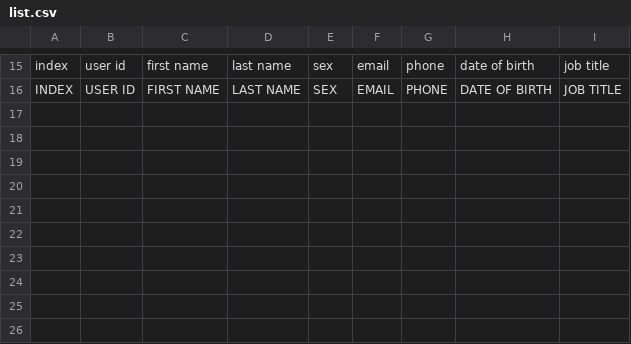
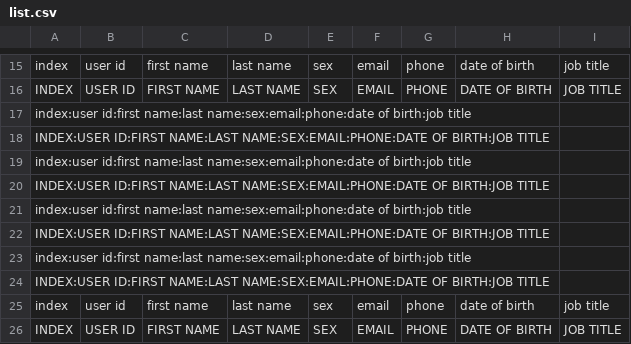
Before and after one commit to dev126712/shell-script, a CSV file: bash-notes/list.csv, drawn as a sheet; only a part is shown, gaps mark what is left out.

```diff
--- a/bash-notes/list.csv
+++ b/bash-notes/list.csv
@@ -16 +16,11 @@ index,user id,first name,last name,sex,email,phone,date of birth,job title
 INDEX,USER ID,FIRST NAME,LAST NAME,SEX,EMAIL,PHONE,DATE OF BIRTH,JOB TITLE
+index:user id:first name:last name:sex:email:phone:date of birth:job title
+INDEX:USER ID:FIRST NAME:LAST NAME:SEX:EMAIL:PHONE:DATE OF BIRTH:JOB TITLE
+index:user id:first name:last name:sex:email:phone:date of birth:job title
+INDEX:USER ID:FIRST NAME:LAST NAME:SEX:EMAIL:PHONE:DATE OF BIRTH:JOB TITLE
+index:user id:first name:last name:sex:email:phone:date of birth:job title
+INDEX:USER ID:FIRST NAME:LAST NAME:SEX:EMAIL:PHONE:DATE OF BIRTH:JOB TITLE
+index:user id:first name:last name:sex:email:phone:date of birth:job title
+INDEX:USER ID:FIRST NAME:LAST NAME:SEX:EMAIL:PHONE:DATE OF BIRTH:JOB TITLE
+index,user id,first name,last name,sex,email,phone,date of birth,job title
+INDEX,USER ID,FIRST NAME,LAST NAME,SEX,EMAIL,PHONE,DATE OF BIRTH,JOB TITLE
```
Also changed, not shown: bash-notes/people-1000.csv, 1 other file.
